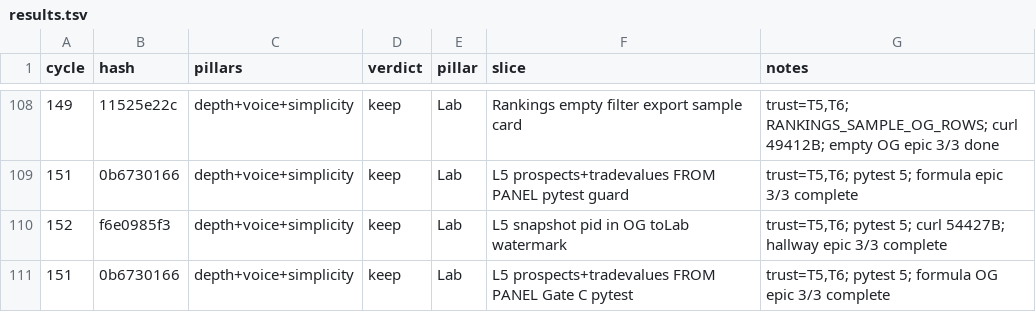
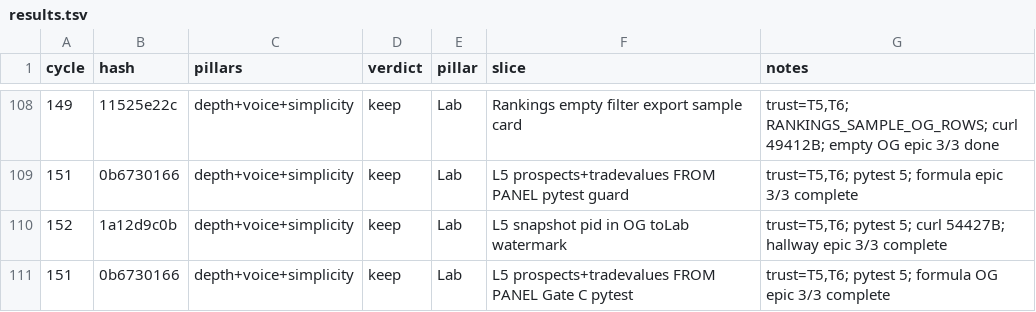
Before and after one commit to swaggerdagger987/razzle, a TSV file: docs/v2/results.tsv, drawn as a sheet; only a part is shown, gaps mark what is left out.

```diff
--- a/docs/v2/results.tsv
+++ b/docs/v2/results.tsv
@@ -109,3 +109,3 @@ cycle	hash	pillars	verdict	pillar	slice	notes
 151	0b6730166	depth+voice+simplicity	keep	Lab	L5 prospects+tradevalues FROM PANEL pytest guard	trust=T5,T6; pytest 5; formula epic 3/3 complete
-152	f6e0985f3	depth+voice+simplicity	keep	Lab	L5 snapshot pid in OG toLab watermark	trust=T5,T6; pytest 5; curl 54427B; hallway epic 3/3 complete
+152	1a12d9c0b	depth+voice+simplicity	keep	Lab	L5 snapshot pid in OG toLab watermark	trust=T5,T6; pytest 5; curl 54427B; hallway epic 3/3 complete
 151	0b6730166	depth+voice+simplicity	keep	Lab	L5 prospects+tradevalues FROM PANEL Gate C pytest	trust=T5,T6; pytest 5; formula OG epic 3/3 complete
```
Also changed, not shown: 12 other files.
